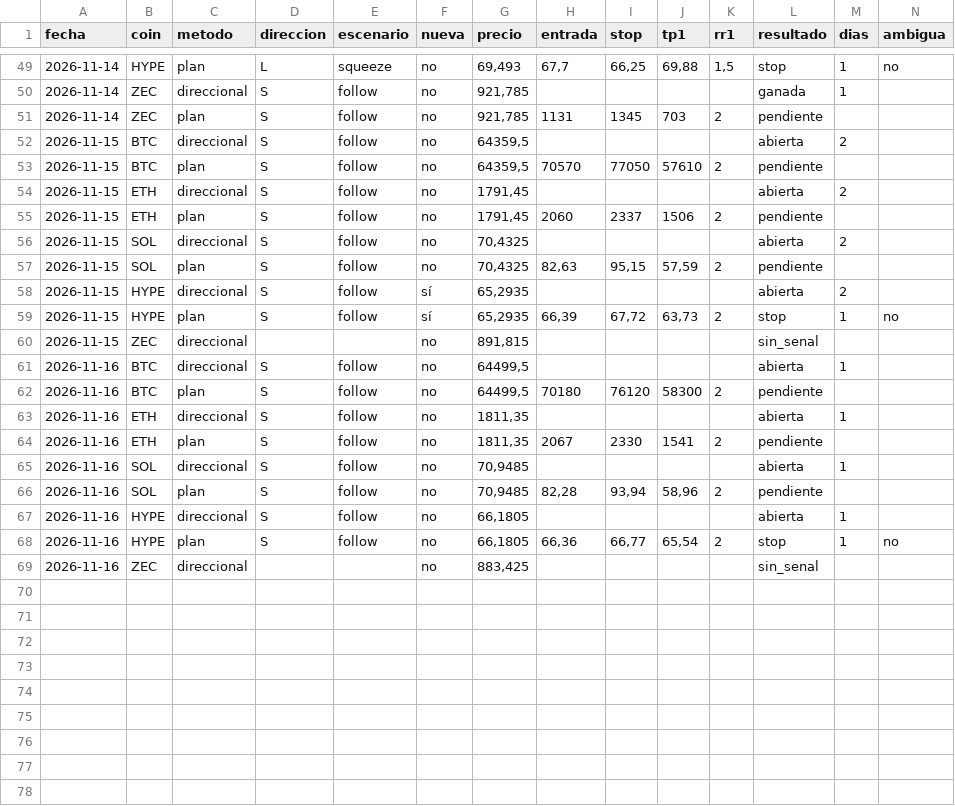
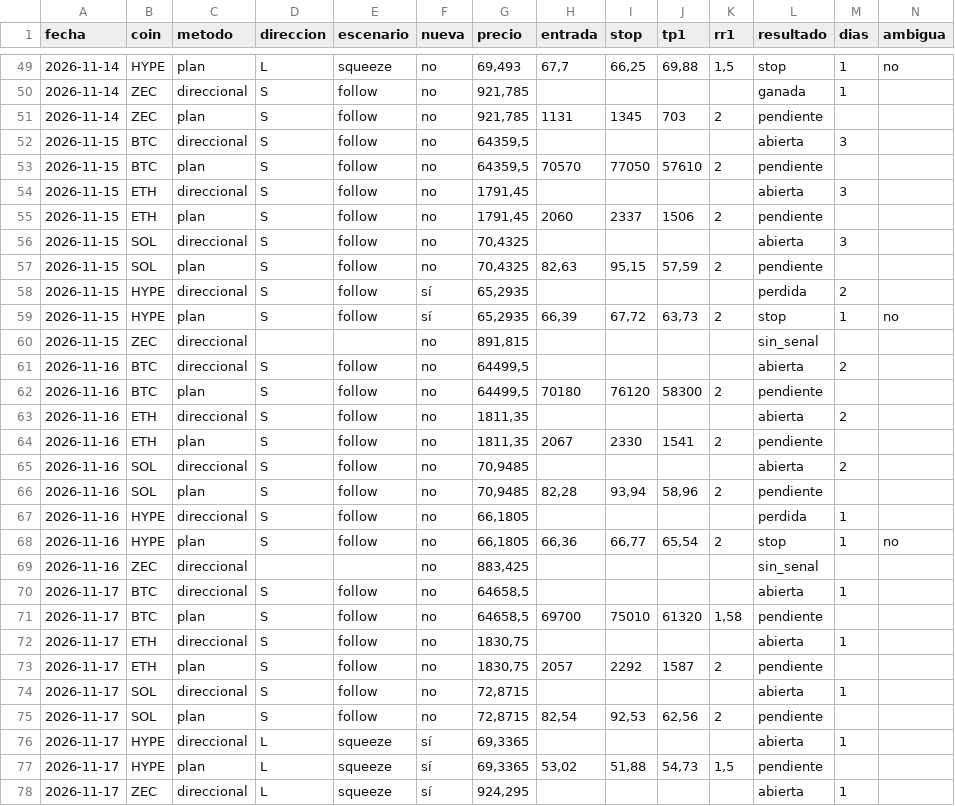
Before and after one commit to dhcode-arg/vmc, a CSV file: datos/smart-money/resultados.csv, drawn as a sheet; only a part is shown, gaps mark what is left out; rows hold the shown columns only; the diff covers the shown part only; the diff names each change by its address in the sheet, - before the commit and + after, or states it on an @@ line.

```diff
--- a/datos/smart-money/resultados.csv
+++ b/datos/smart-money/resultados.csv
-M52 (dias): 2
+M52 (dias): 3
-M54 (dias): 2
+M54 (dias): 3
-M56 (dias): 2
+M56 (dias): 3
-L58 (resultado): abierta
+L58 (resultado): perdida
-M61 (dias): 1
+M61 (dias): 2
-M63 (dias): 1
+M63 (dias): 2
-M65 (dias): 1
+M65 (dias): 2
-L67 (resultado): abierta
+L67 (resultado): perdida
+row 70: 2026-11-17 | BTC | direccional | S | follow | no | 64658,5 |  |  |  |  | abierta | 1
+row 71: 2026-11-17 | BTC | plan | S | follow | no | 64658,5 | 69700 | 75010 | 61320 | 1,58 | pendiente
+row 72: 2026-11-17 | ETH | direccional | S | follow | no | 1830,75 |  |  |  |  | abierta | 1
+row 73: 2026-11-17 | ETH | plan | S | follow | no | 1830,75 | 2057 | 2292 | 1587 | 2 | pendiente
+row 74: 2026-11-17 | SOL | direccional | S | follow | no | 72,8715 |  |  |  |  | abierta | 1
+row 75: 2026-11-17 | SOL | plan | S | follow | no | 72,8715 | 82,54 | 92,53 | 62,56 | 2 | pendiente
+row 76: 2026-11-17 | HYPE | direccional | L | squeeze | sí | 69,3365 |  |  |  |  | abierta | 1
+row 77: 2026-11-17 | HYPE | plan | L | squeeze | sí | 69,3365 | 53,02 | 51,88 | 54,73 | 1,5 | pendiente
+row 78: 2026-11-17 | ZEC | direccional | L | squeeze | sí | 924,295 |  |  |  |  | abierta | 1
```
Also changed, not shown: 1 added row and 5 edited cells elsewhere in this file, 4 other files.
